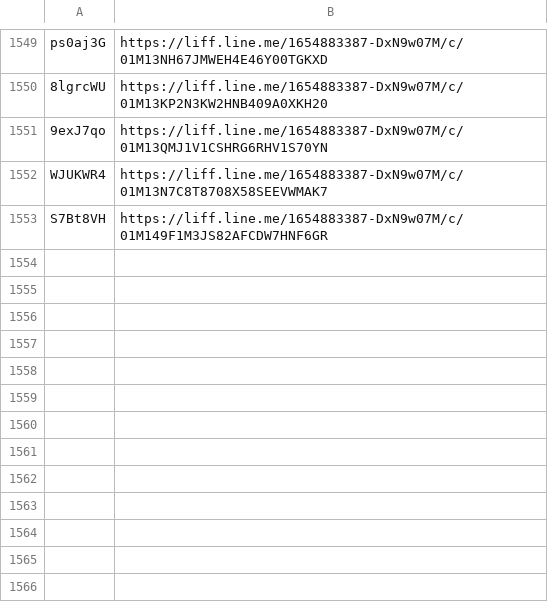
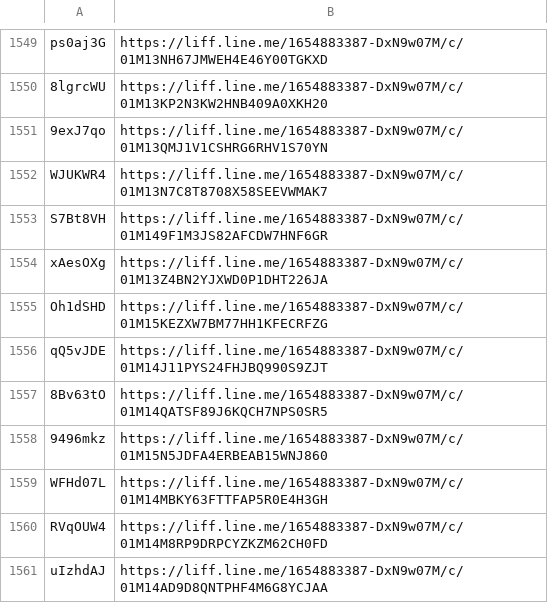
Before and after one commit to wowack7/beybuilder, a TSV file: data/draw/mapping.tsv, drawn as a sheet; only a part is shown, gaps mark what is left out; the diff names each change by its address in the sheet, - before the commit and + after, or states it on an @@ line.

Commit message:
chore(draw): 同步上游新公布的店家

```diff
--- a/data/draw/mapping.tsv
+++ b/data/draw/mapping.tsv
+row 1554: xAesOXg | https://liff.line.me/1654883387-DxN9w07M/c/01M13Z4BN2YJXWD0P1DHT226JA
+row 1555: Oh1dSHD | https://liff.line.me/1654883387-DxN9w07M/c/01M15KEZXW7BM77HH1KFECRFZG
+row 1556: qQ5vJDE | https://liff.line.me/1654883387-DxN9w07M/c/01M14J11PYS24FHJBQ990S9ZJT
+row 1557: 8Bv63tO | https://liff.line.me/1654883387-DxN9w07M/c/01M14QATSF89J6KQCH7NPS0SR5
+row 1558: 9496mkz | https://liff.line.me/1654883387-DxN9w07M/c/01M15N5JDFA4ERBEAB15WNJ860
+row 1559: WFHd07L | https://liff.line.me/1654883387-DxN9w07M/c/01M14MBKY63FTTFAP5R0E4H3GH
+row 1560: RVqOUW4 | https://liff.line.me/1654883387-DxN9w07M/c/01M14M8RP9DRPCYZKZM62CH0FD
+row 1561: uIzhdAJ | https://liff.line.me/1654883387-DxN9w07M/c/01M14AD9D8QNTPHF4M6G8YCJAA
```
Also changed, not shown: 20 other files.
